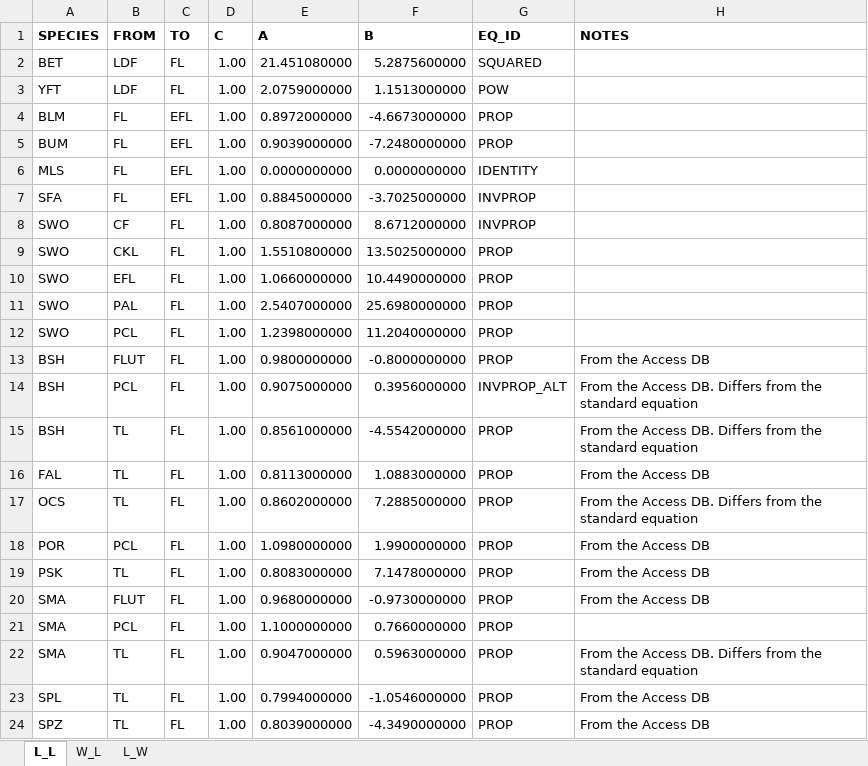
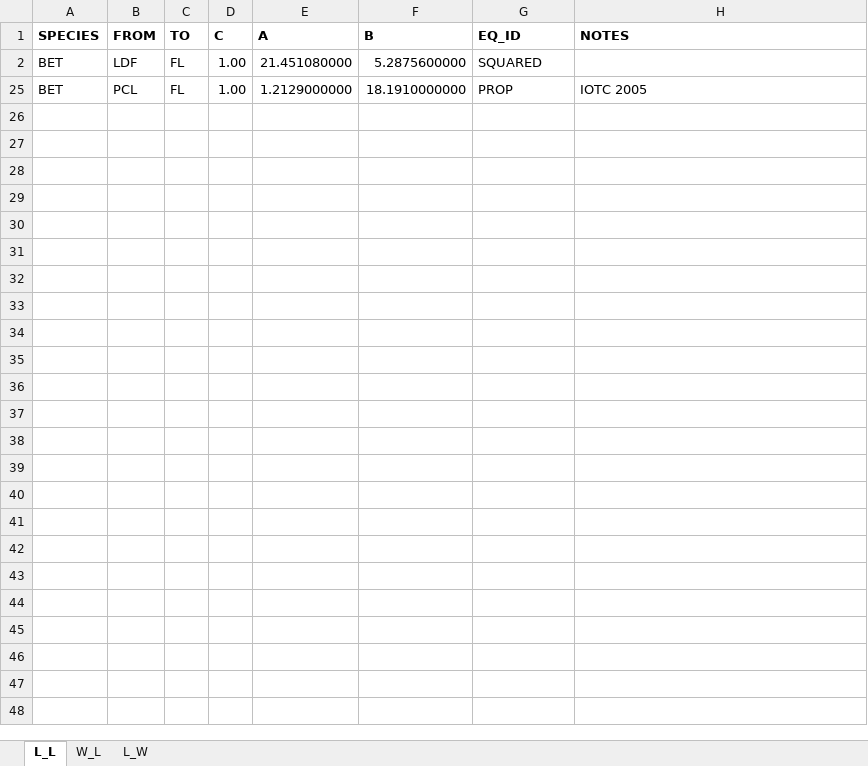
Before and after one commit to iotc-secretariat/iotc-lib-base-common-std, an Excel workbook: data-raw/IOTC_DETERMINISTIC_EQUATIONS.xlsx, sheet L_L, drawn as a sheet; values as stored, in another font and other column widths than the file's, no borders; removed rows and columns are numbered as before the commit, all else as after; the diff names each change by its address in the sheet, - before the commit and + after, or states it on an @@ line.

Commit message:
Update of IOTC_LL_EQUATIONS for YFT

```diff
--- a/data-raw/IOTC_DETERMINISTIC_EQUATIONS.xlsx (sheet L_L)
+++ b/data-raw/IOTC_DETERMINISTIC_EQUATIONS.xlsx (sheet L_L)
@@ row 3 hidden: YFT | LDF | FL | 1.00 | 2.0759000000 | 1.1513000000 | POW @@
@@ row 4 hidden: BLM | FL | EFL | 1.00 | 0.8972000000 | -4.6673000000 | PROP @@
@@ row 5 hidden: BUM | FL | EFL | 1.00 | 0.9039000000 | -7.2480000000 | PROP @@
@@ row 6 hidden: MLS | FL | EFL | 1.00 | 0.0000000000 | 0.0000000000 | IDENTITY @@
@@ row 7 hidden: SFA | FL | EFL | 1.00 | 0.8845000000 | -3.7025000000 | INVPROP @@
@@ row 8 hidden: SWO | CF | FL | 1.00 | 0.8087000000 | 8.6712000000 | INVPROP @@
@@ row 9 hidden: SWO | CKL | FL | 1.00 | 1.5510800000 | 13.5025000000 | PROP @@
@@ row 10 hidden: SWO | EFL | FL | 1.00 | 1.0660000000 | 10.4490000000 | PROP @@
@@ row 11 hidden: SWO | PAL | FL | 1.00 | 2.5407000000 | 25.6980000000 | PROP @@
@@ row 12 hidden: SWO | PCL | FL | 1.00 | 1.2398000000 | 11.2040000000 | PROP @@
@@ row 13 hidden: BSH | FLUT | FL | 1.00 | 0.9800000000 | -0.8000000000 | PROP | From the Access DB @@
@@ row 14 hidden: BSH | PCL | FL | 1.00 | 0.9075000000 | 0.3956000000 | INVPROP_ALT | From the Access DB. Differs from the standard equation @@
@@ row 15 hidden: BSH | TL | FL | 1.00 | 0.8561000000 | -4.5542000000 | PROP | From the Access DB. Differs from the standard equation @@
@@ row 16 hidden: FAL | TL | FL | 1.00 | 0.8113000000 | 1.0883000000 | PROP | From the Access DB @@
@@ row 17 hidden: OCS | TL | FL | 1.00 | 0.8602000000 | 7.2885000000 | PROP | From the Access DB. Differs from the standard equation @@
-A25 (SPECIES): POR
+A25 (SPECIES): BET
-E25 (A): 1.0980000000
+E25 (A): 1.2129000000
-F25 (B): 1.9900000000
+F25 (B): 18.1910000000
-H25 (NOTES): From the Access DB
+H25 (NOTES): IOTC 2005
@@ row 19 hidden: PSK | TL | FL | 1.00 | 0.8083000000 | 7.1478000000 | PROP | From the Access DB @@
@@ row 20 hidden: SMA | FLUT | FL | 1.00 | 0.9680000000 | -0.9730000000 | PROP | From the Access DB @@
@@ row 21 hidden: SMA | PCL | FL | 1.00 | 1.1000000000 | 0.7660000000 | PROP @@
@@ row 22 hidden: SMA | TL | FL | 1.00 | 0.9047000000 | 0.5963000000 | PROP | From the Access DB. Differs from the standard equation @@
@@ row 23 hidden: SPL | TL | FL | 1.00 | 0.7994000000 | -1.0546000000 | PROP | From the Access DB @@
@@ row 24 hidden: SPZ | TL | FL | 1.00 | 0.8039000000 | -4.3490000000 | PROP | From the Access DB @@
```
Also changed, not shown: hidden cells, 5 other files.
